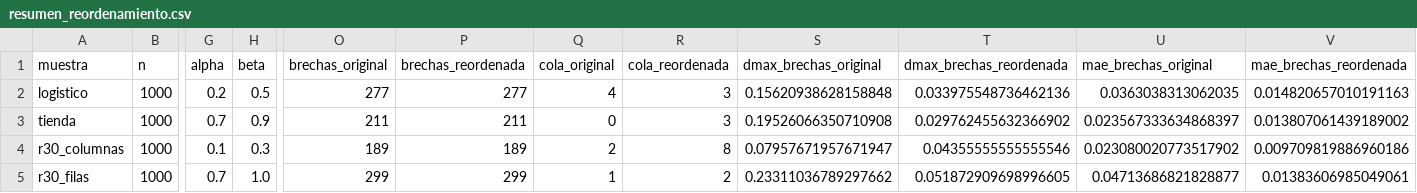
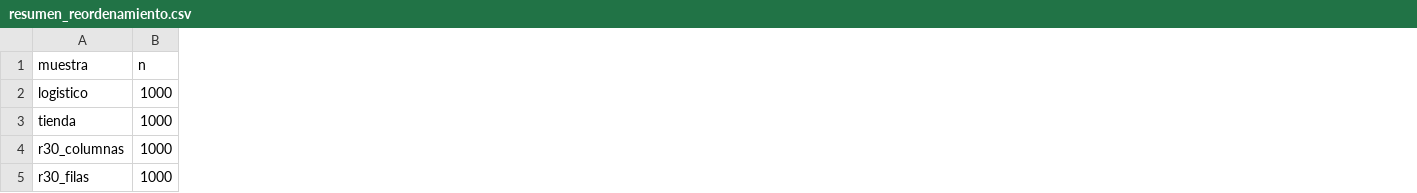
Before and after one commit to EduardoLinceGomez/Tecnicas_de_generacion_de_numeros_aleatorios_mediante_sistemas_dinamicos_discretos, a CSV file: graficas_auxiliares/reordenamiento/resumen_reordenamiento.csv, drawn as a sheet; only a part is shown, gaps mark what is left out; the diff names each change by its address in the sheet, - before the commit and + after, or states it on an @@ line.

Commit message:
feat: homogeneiza prueba de brechas con intervalos comunes

```diff
--- a/graficas_auxiliares/reordenamiento/resumen_reordenamiento.csv
+++ b/graficas_auxiliares/reordenamiento/resumen_reordenamiento.csv
-column G (alpha), rows 2-5: 0.2 | 0.7 | 0.1 | 0.7
-column H (beta), rows 2-5: 0.5 | 0.9 | 0.3 | 1.0
-column O (brechas_original), rows 2-5: 277 | 211 | 189 | 299
-column P (brechas_reordenada), rows 2-5: 277 | 211 | 189 | 299
-column Q (cola_original), rows 2-5: 4 | 0 | 2 | 1
-column R (cola_reordenada), rows 2-5: 3 | 3 | 8 | 2
-column S (dmax_brechas_original), rows 2-5: 0.15620938628158848 | 0.19526066350710908 | 0.07957671957671947 | 0.23311036789297662
-column T (dmax_brechas_reordenada), rows 2-5: 0.033975548736462136 | 0.029762455632366902 | 0.04355555555555546 | 0.051872909698996605
-column U (mae_brechas_original), rows 2-5: 0.0363038313062035 | 0.023567333634868397 | 0.023080020773517902 | 0.04713686821828877
-column V (mae_brechas_reordenada), rows 2-5: 0.014820657010191163 | 0.013807061439189002 | 0.009709819886960186 | 0.01383606985049061
```
Also changed, not shown: figuras_tesis/manifest_figuras.csv, 30 other files.
